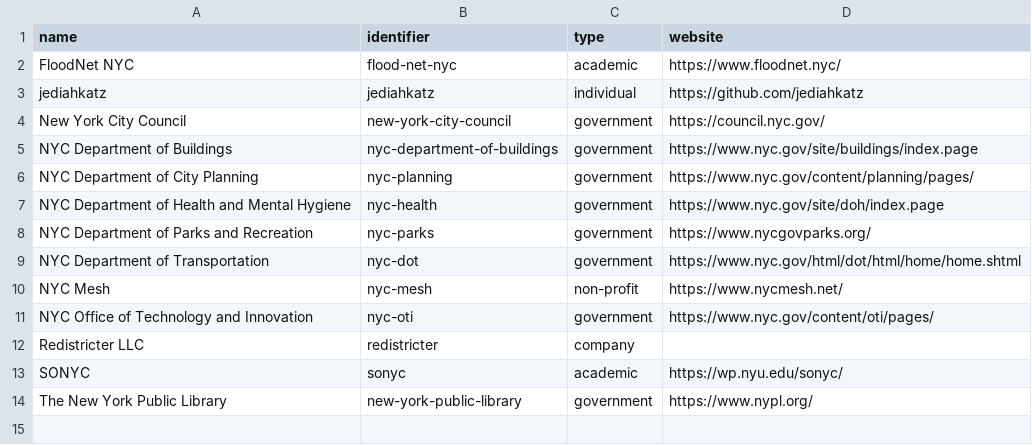
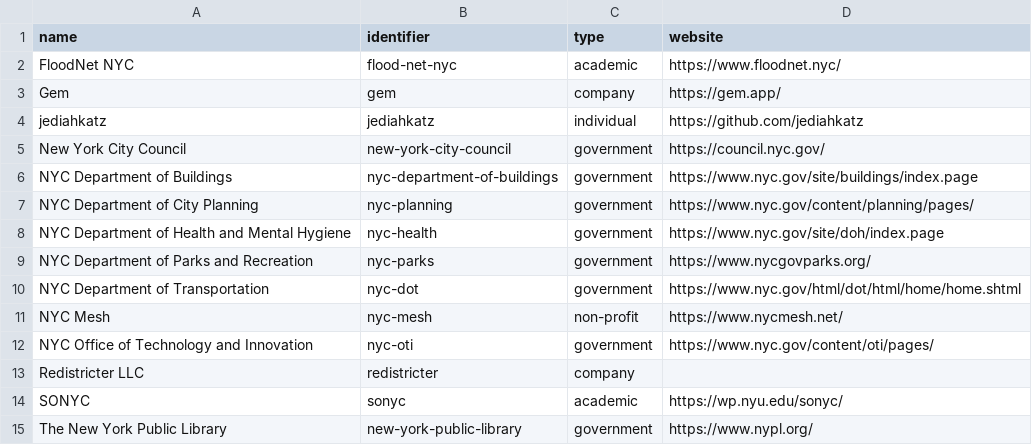
Before and after one commit to dgonzdev/nyc-urban-tech-data, a CSV file: organizations.csv, drawn as a sheet.

```diff
--- a/organizations.csv
+++ b/organizations.csv
@@ -2,2 +2,3 @@ name,identifier,type,website
 "FloodNet NYC","flood-net-nyc","academic","https://www.floodnet.nyc/"
+"Gem","gem","company","https://gem.app/"
 "jediahkatz","jediahkatz","individual","https://github.com/jediahkatz"
```
Also changed, not shown: projects.csv.
